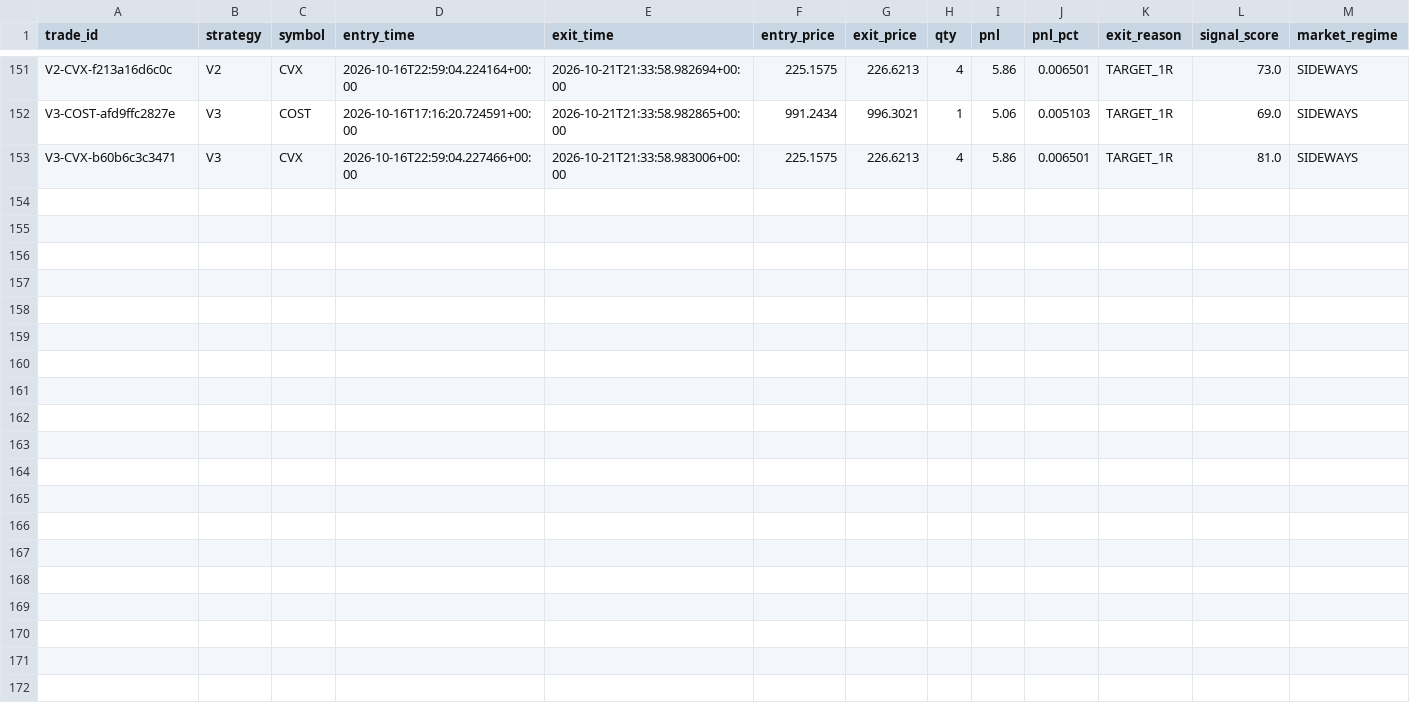
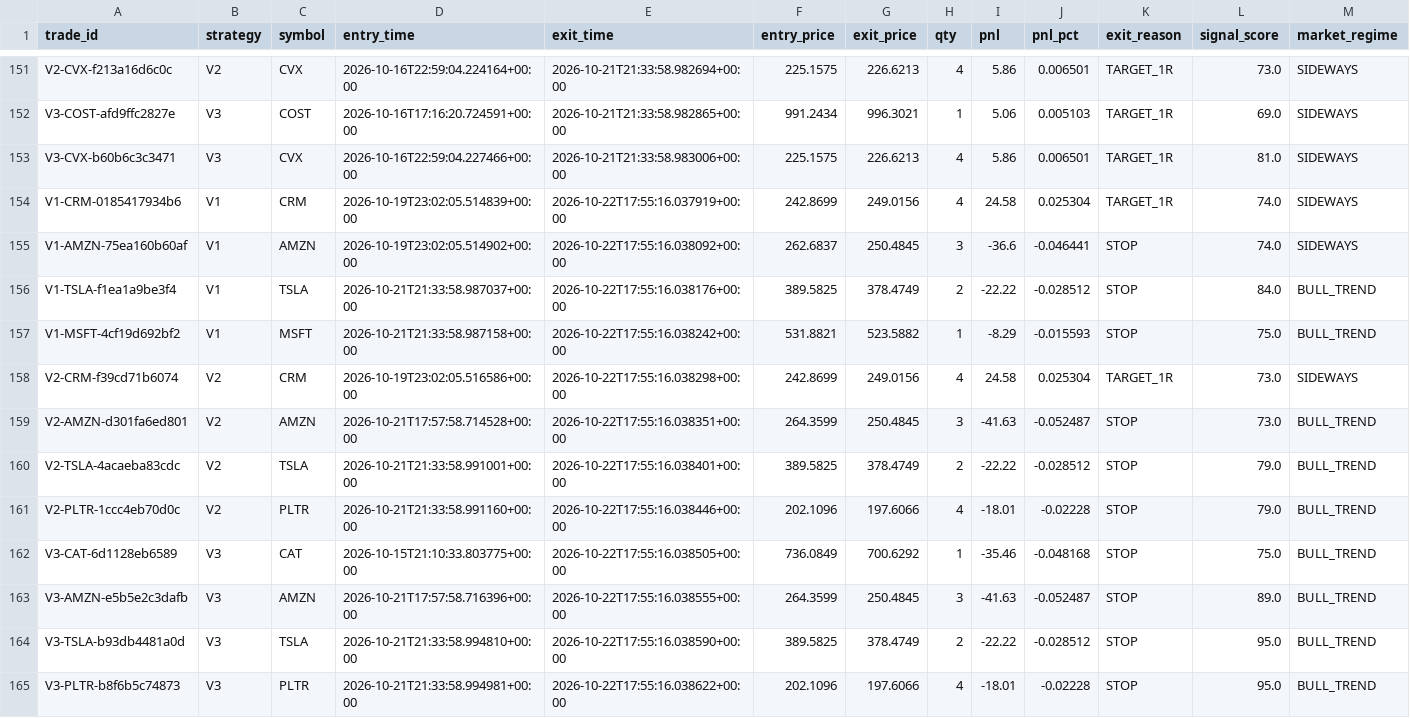
Before and after one commit to rk93/stocks-ai-analyzer, a CSV file: data/paper_trades.csv, drawn as a sheet; only a part is shown, gaps mark what is left out.

```diff
--- a/data/paper_trades.csv
+++ b/data/paper_trades.csv
@@ -153 +153,13 @@ V3-COST-afd9ffc2827e,V3,COST,2026-10-16T17:16:20.724591+00:00,2026-10-21T21:33:5
 V3-CVX-b60b6c3c3471,V3,CVX,2026-10-16T22:59:04.227466+00:00,2026-10-21T21:33:58.983006+00:00,225.1575,226.6213,4,5.86,0.006501,TARGET_1R,81.0,SIDEWAYS
+V1-CRM-0185417934b6,V1,CRM,2026-10-19T23:02:05.514839+00:00,2026-10-22T17:55:16.037919+00:00,242.8699,249.0156,4,24.58,0.025304,TARGET_1R,74.0,SIDEWAYS
+V1-AMZN-75ea160b60af,V1,AMZN,2026-10-19T23:02:05.514902+00:00,2026-10-22T17:55:16.038092+00:00,262.6837,250.4845,3,-36.6,-0.046441,STOP,74.0,SIDEWAYS
+V1-TSLA-f1ea1a9be3f4,V1,TSLA,2026-10-21T21:33:58.987037+00:00,2026-10-22T17:55:16.038176+00:00,389.5825,378.4749,2,-22.22,-0.028512,STOP,84.0,BULL_TREND
+V1-MSFT-4cf19d692bf2,V1,MSFT,2026-10-21T21:33:58.987158+00:00,2026-10-22T17:55:16.038242+00:00,531.8821,523.5882,1,-8.29,-0.015593,STOP,75.0,BULL_TREND
+V2-CRM-f39cd71b6074,V2,CRM,2026-10-19T23:02:05.516586+00:00,2026-10-22T17:55:16.038298+00:00,242.8699,249.0156,4,24.58,0.025304,TARGET_1R,73.0,SIDEWAYS
+V2-AMZN-d301fa6ed801,V2,AMZN,2026-10-21T17:57:58.714528+00:00,2026-10-22T17:55:16.038351+00:00,264.3599,250.4845,3,-41.63,-0.052487,STOP,73.0,BULL_TREND
+V2-TSLA-4acaeba83cdc,V2,TSLA,2026-10-21T21:33:58.991001+00:00,2026-10-22T17:55:16.038401+00:00,389.5825,378.4749,2,-22.22,-0.028512,STOP,79.0,BULL_TREND
+V2-PLTR-1ccc4eb70d0c,V2,PLTR,2026-10-21T21:33:58.991160+00:00,2026-10-22T17:55:16.038446+00:00,202.1096,197.6066,4,-18.01,-0.02228,STOP,79.0,BULL_TREND
+V3-CAT-6d1128eb6589,V3,CAT,2026-10-15T21:10:33.803775+00:00,2026-10-22T17:55:16.038505+00:00,736.0849,700.6292,1,-35.46,-0.048168,STOP,75.0,BULL_TREND
+V3-AMZN-e5b5e2c3dafb,V3,AMZN,2026-10-21T17:57:58.716396+00:00,2026-10-22T17:55:16.038555+00:00,264.3599,250.4845,3,-41.63,-0.052487,STOP,89.0,BULL_TREND
+V3-TSLA-b93db4481a0d,V3,TSLA,2026-10-21T21:33:58.994810+00:00,2026-10-22T17:55:16.038590+00:00,389.5825,378.4749,2,-22.22,-0.028512,STOP,95.0,BULL_TREND
+V3-PLTR-b8f6b5c74873,V3,PLTR,2026-10-21T21:33:58.994981+00:00,2026-10-22T17:55:16.038622+00:00,202.1096,197.6066,4,-18.01,-0.02228,STOP,95.0,BULL_TREND
```
Also changed, not shown: data/day_opportunities_history.csv, data/day_opportunities_latest.csv, 15 other files.
